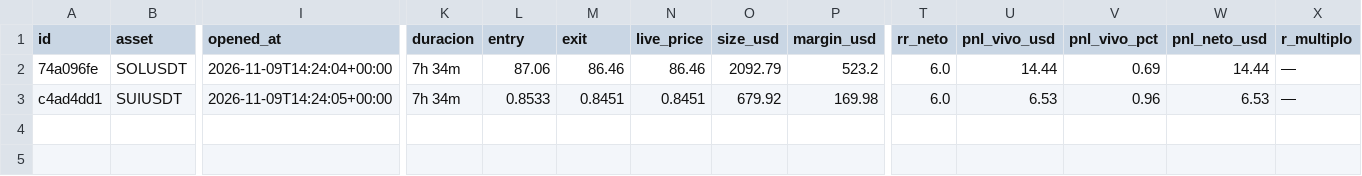
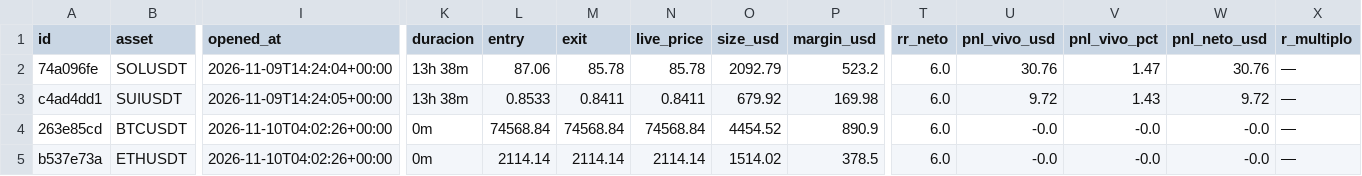
Before and after one commit to juanpabloruizru-boop/quant-arena, a CSV file: ledger/audit_futures.csv, drawn as a sheet; only a part is shown, gaps mark what is left out; rows hold the shown columns only; the diff names each change by its address in the sheet, - before the commit and + after, or states it on an @@ line.

```diff
--- a/ledger/audit_futures.csv
+++ b/ledger/audit_futures.csv
-K2:K3 (duracion): 7h 34m
+K2:K3 (duracion): 13h 38m
-M2 (exit): 86.46
+M2 (exit): 85.78
-N2 (live_price): 86.46
+N2 (live_price): 85.78
-U2 (pnl_vivo_usd): 14.44
+U2 (pnl_vivo_usd): 30.76
-V2 (pnl_vivo_pct): 0.69
+V2 (pnl_vivo_pct): 1.47
-W2 (pnl_neto_usd): 14.44
+W2 (pnl_neto_usd): 30.76
-M3 (exit): 0.8451
+M3 (exit): 0.8411
-N3 (live_price): 0.8451
+N3 (live_price): 0.8411
-U3 (pnl_vivo_usd): 6.53
+U3 (pnl_vivo_usd): 9.72
-V3 (pnl_vivo_pct): 0.96
+V3 (pnl_vivo_pct): 1.43
-W3 (pnl_neto_usd): 6.53
+W3 (pnl_neto_usd): 9.72
+row 4: 263e85cd | BTCUSDT | 2026-11-10T04:02:26+00:00 | 0m | 74568.84 | 74568.84 | 74568.84 | 4454.52 | 890.9 | 6.0 | -0.0 | -0.0 | -0.0 | —
+row 5: b537e73a | ETHUSDT | 2026-11-10T04:02:26+00:00 | 0m | 2114.14 | 2114.14 | 2114.14 | 1514.02 | 378.5 | 6.0 | -0.0 | -0.0 | -0.0 | —
```
Also changed, not shown: ledger/audit_spot.csv, ledger/trades_statistical_log.csv, 4 other files.
